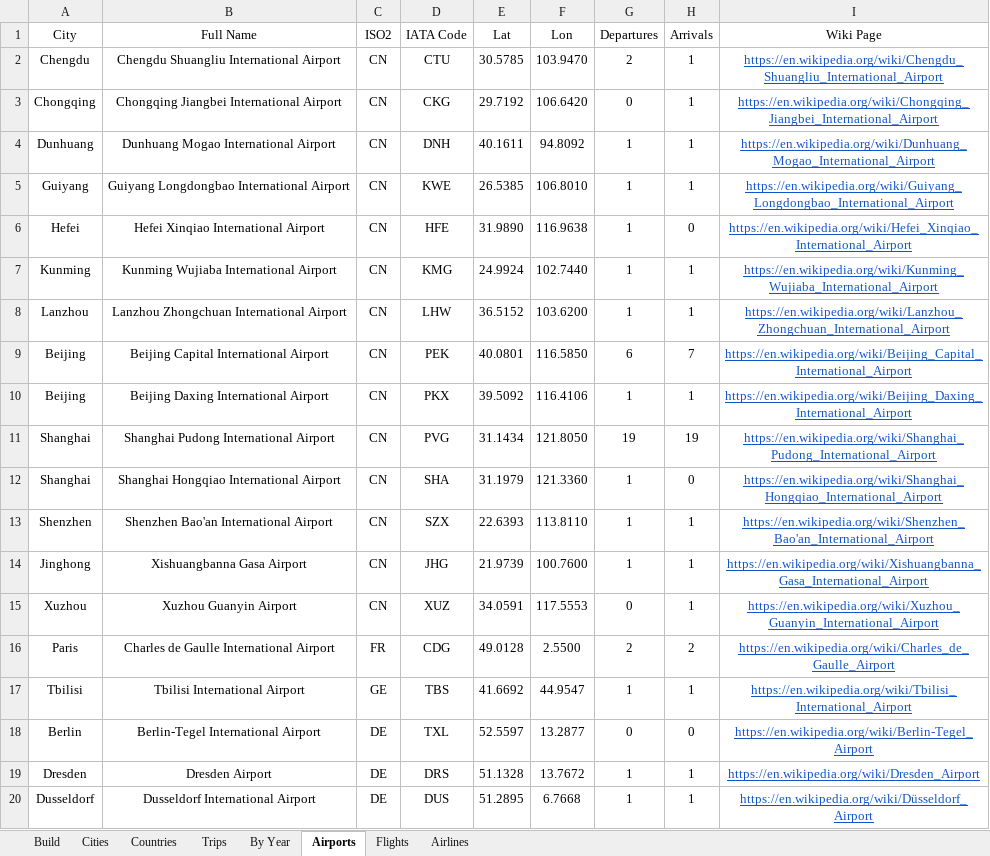
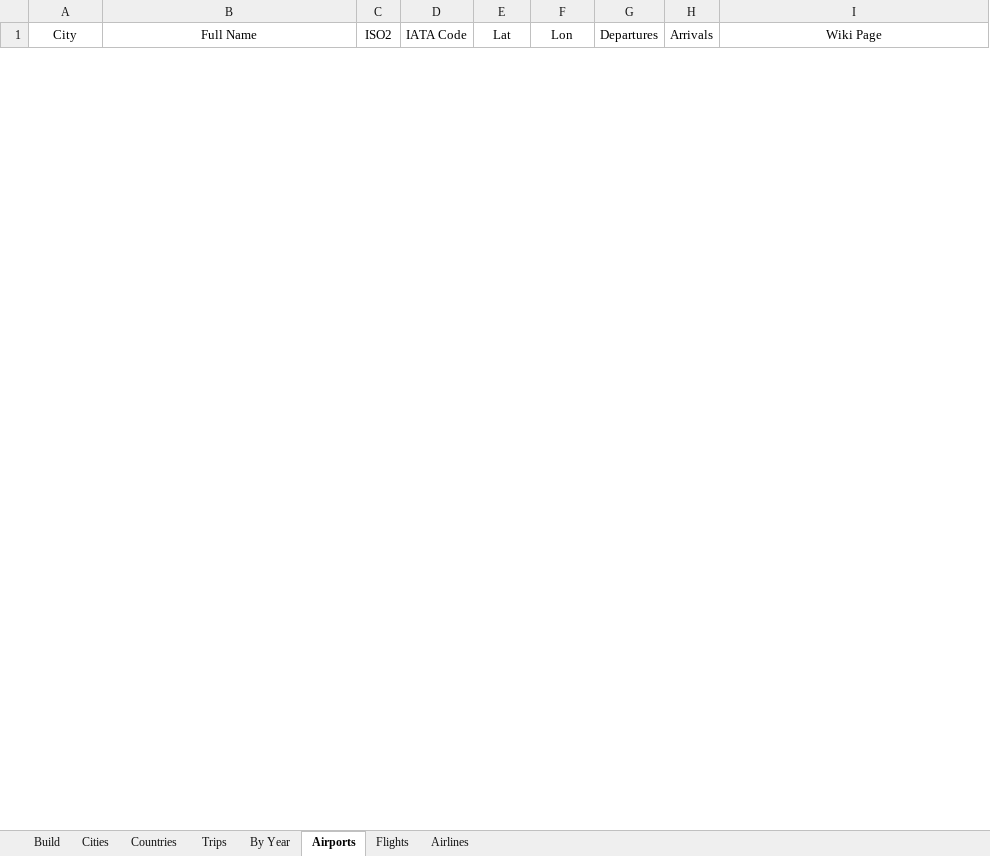
Before and after one commit to DanDanR/travel-tracker, an Excel workbook: TravelTracker_blank.xlsm, sheet Airports, drawn as a sheet; only a part is shown; values as stored, in another font and other column widths than the file's, no borders; table styles not drawn; removed rows and columns are numbered as before the commit, all else as after; the diff covers the shown part only; the diff names each change by its address in the sheet, - before the commit and + after, or states it on an @@ line.

```diff
--- a/TravelTracker_blank.xlsm (sheet Airports)
+++ b/TravelTracker_blank.xlsm (sheet Airports)
-row 2: Chengdu | Chengdu Shuangliu International Airport | CN | CTU | 30.5785 | 103.9470 | 2 | 1 | https://en.wikipedia.org/wiki/Chengdu_Shuangliu_International_Airport
-row 3: Chongqing | Chongqing Jiangbei International Airport | CN | CKG | 29.7192 | 106.6420 | 0 | 1 | https://en.wikipedia.org/wiki/Chongqing_Jiangbei_International_Airport
-row 4: Dunhuang | Dunhuang Mogao International Airport | CN | DNH | 40.1611 | 94.8092 | 1 | 1 | https://en.wikipedia.org/wiki/Dunhuang_Mogao_International_Airport
-row 5: Guiyang | Guiyang Longdongbao International Airport | CN | KWE | 26.5385 | 106.8010 | 1 | 1 | https://en.wikipedia.org/wiki/Guiyang_Longdongbao_International_Airport
-row 6: Hefei | Hefei Xinqiao International Airport | CN | HFE | 31.9890 | 116.9638 | 1 | 0 | https://en.wikipedia.org/wiki/Hefei_Xinqiao_International_Airport
-row 7: Kunming | Kunming Wujiaba International Airport | CN | KMG | 24.9924 | 102.7440 | 1 | 1 | https://en.wikipedia.org/wiki/Kunming_Wujiaba_International_Airport
-row 8: Lanzhou | Lanzhou Zhongchuan International Airport | CN | LHW | 36.5152 | 103.6200 | 1 | 1 | https://en.wikipedia.org/wiki/Lanzhou_Zhongchuan_International_Airport
-row 9: Beijing | Beijing Capital International Airport | CN | PEK | 40.0801 | 116.5850 | 6 | 7 | https://en.wikipedia.org/wiki/Beijing_Capital_International_Airport
-row 10: Beijing | Beijing Daxing International Airport | CN | PKX | 39.5092 | 116.4106 | 1 | 1 | https://en.wikipedia.org/wiki/Beijing_Daxing_International_Airport
-row 11: Shanghai | Shanghai Pudong International Airport | CN | PVG | 31.1434 | 121.8050 | 19 | 19 | https://en.wikipedia.org/wiki/Shanghai_Pudong_International_Airport
-row 12: Shanghai | Shanghai Hongqiao International Airport | CN | SHA | 31.1979 | 121.3360 | 1 | 0 | https://en.wikipedia.org/wiki/Shanghai_Hongqiao_International_Airport
-row 13: Shenzhen | Shenzhen Bao'an International Airport | CN | SZX | 22.6393 | 113.8110 | 1 | 1 | https://en.wikipedia.org/wiki/Shenzhen_Bao'an_International_Airport
-row 14: Jinghong | Xishuangbanna Gasa Airport | CN | JHG | 21.9739 | 100.7600 | 1 | 1 | https://en.wikipedia.org/wiki/Xishuangbanna_Gasa_International_Airport
-row 15: Xuzhou | Xuzhou Guanyin Airport | CN | XUZ | 34.0591 | 117.5553 | 0 | 1 | https://en.wikipedia.org/wiki/Xuzhou_Guanyin_International_Airport
-row 16: Paris | Charles de Gaulle International Airport | FR | CDG | 49.0128 | 2.5500 | 2 | 2 | https://en.wikipedia.org/wiki/Charles_de_Gaulle_Airport
-row 17: Tbilisi | Tbilisi International Airport | GE | TBS | 41.6692 | 44.9547 | 1 | 1 | https://en.wikipedia.org/wiki/Tbilisi_International_Airport
-row 18: Berlin | Berlin-Tegel International Airport | DE | TXL | 52.5597 | 13.2877 | 0 | 0 | https://en.wikipedia.org/wiki/Berlin-Tegel_Airport
-row 19: Dresden | Dresden Airport | DE | DRS | 51.1328 | 13.7672 | 1 | 1 | https://en.wikipedia.org/wiki/Dresden_Airport
-row 20: Dusseldorf | Dusseldorf International Airport | DE | DUS | 51.2895 | 6.7668 | 1 | 1 | https://en.wikipedia.org/wiki/Düsseldorf_Airport
```
Also changed, not shown: 1 added row and 80 removed rows elsewhere in this sheet, sheet Cities, sheet Trips, sheet Flights, sheet Countries, sheet By Year, sheet Airlines, charts or pictures.
